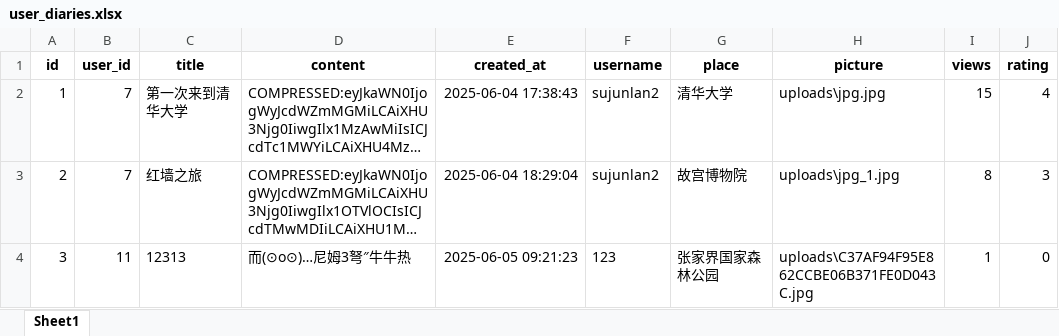
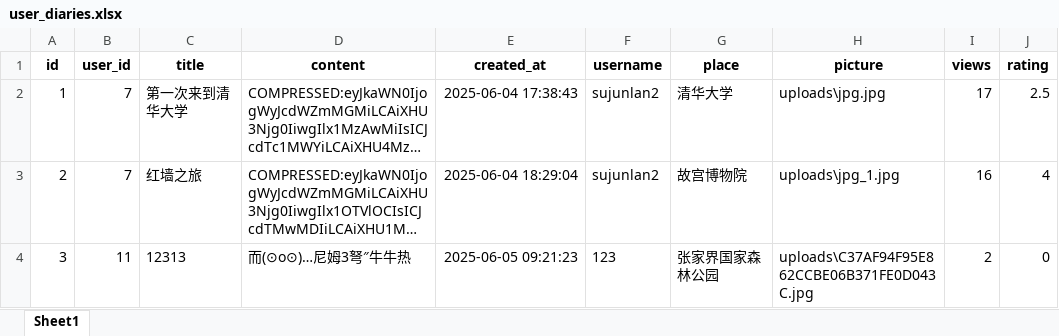
Before and after one commit to naimore3/Personalized-Travel-System, an Excel workbook: data/user_diaries.xlsx, sheet Sheet1, drawn as a sheet; long unchanged cells end in …; values as stored, in another font and other column widths than the file's, no borders; the diff names each change by its address in the sheet, - before the commit and + after, or states it on an @@ line.

```diff
--- a/data/user_diaries.xlsx (sheet Sheet1)
+++ b/data/user_diaries.xlsx (sheet Sheet1)
-I2 (views): 15
+I2 (views): 17
-J2 (rating): 4
+J2 (rating): 2.5
-I3 (views): 8
+I3 (views): 16
-J3 (rating): 3
+J3 (rating): 4
-I4 (views): 1
+I4 (views): 2
```
Also changed, not shown: data/browse_history.xlsx, data/diary_ratings.xlsx, 4 other files.
